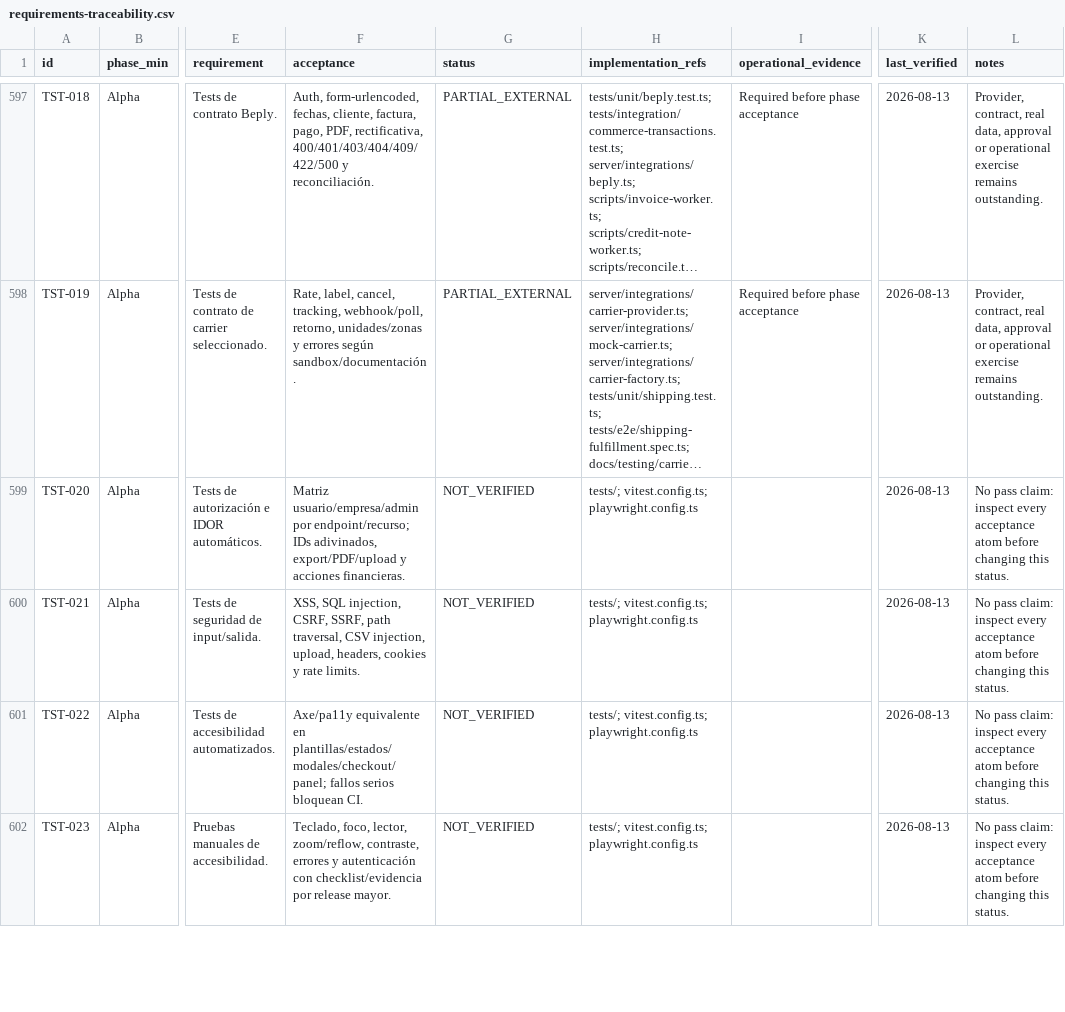
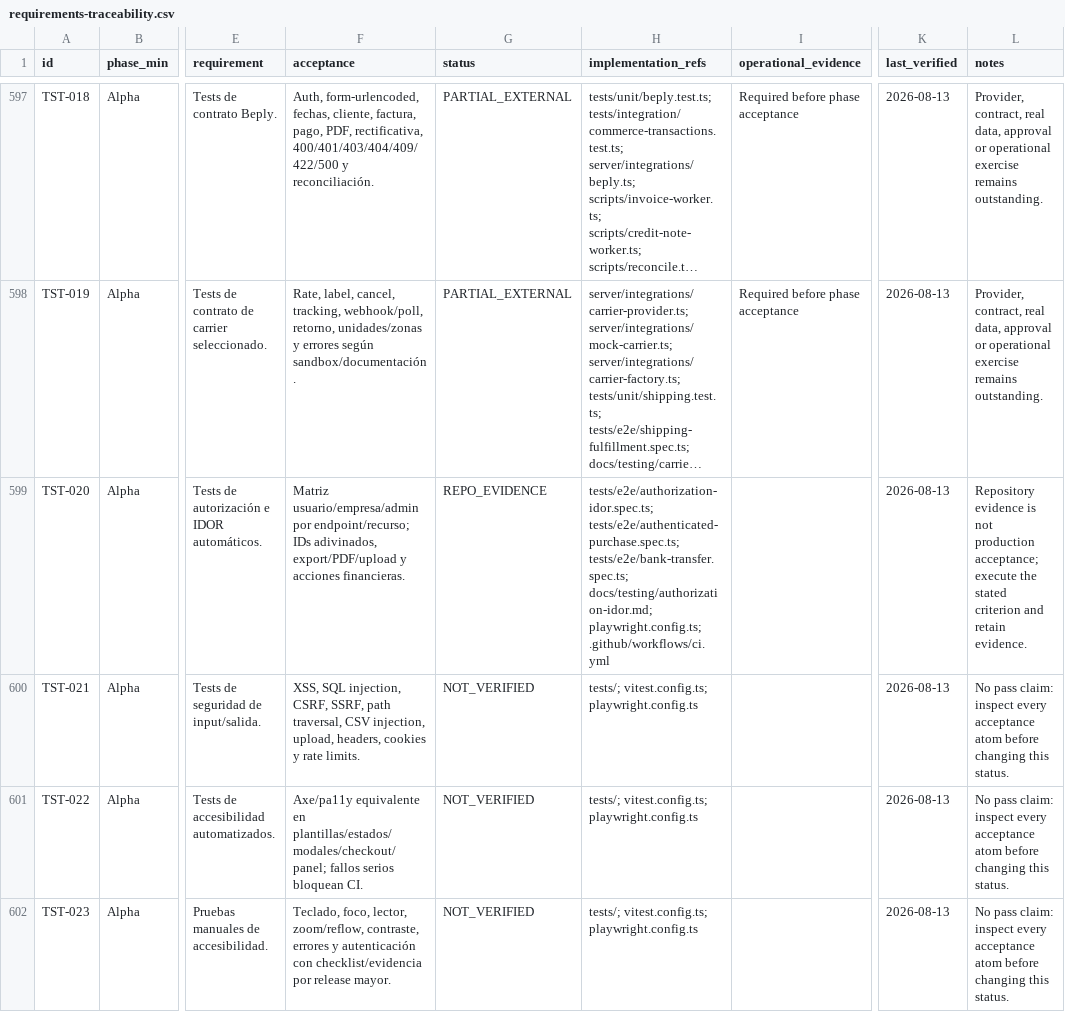
Before and after one commit to tonomolla6/neteco, a CSV file: docs/production/requirements-traceability.csv, drawn as a sheet; only a part is shown, gaps mark what is left out; long unchanged cells end in …; the diff names each change by its address in the sheet, - before the commit and + after, or states it on an @@ line.

Commit message:
test: enforce authorization and IDOR matrix

```diff
--- a/docs/production/requirements-traceability.csv
+++ b/docs/production/requirements-traceability.csv
-G599 (status): NOT_VERIFIED
+G599 (status): REPO_EVIDENCE
-H599 (implementation_refs): tests/; vitest.config.ts; playwright.config.ts
+H599 (implementation_refs): tests/e2e/authorization-idor.spec.ts; tests/e2e/authenticated-purchase.spec.ts; tests/e2e/bank-transfer.spec.ts; docs/testing/authorization-idor.md; playwright.config.ts; .github/workflows/ci.yml
-L599 (notes): No pass claim: inspect every acceptance atom before changing this status.
+L599 (notes): Repository evidence is not production acceptance; execute the stated criterion and retain evidence.
```
Also changed, not shown: 4 other files.
